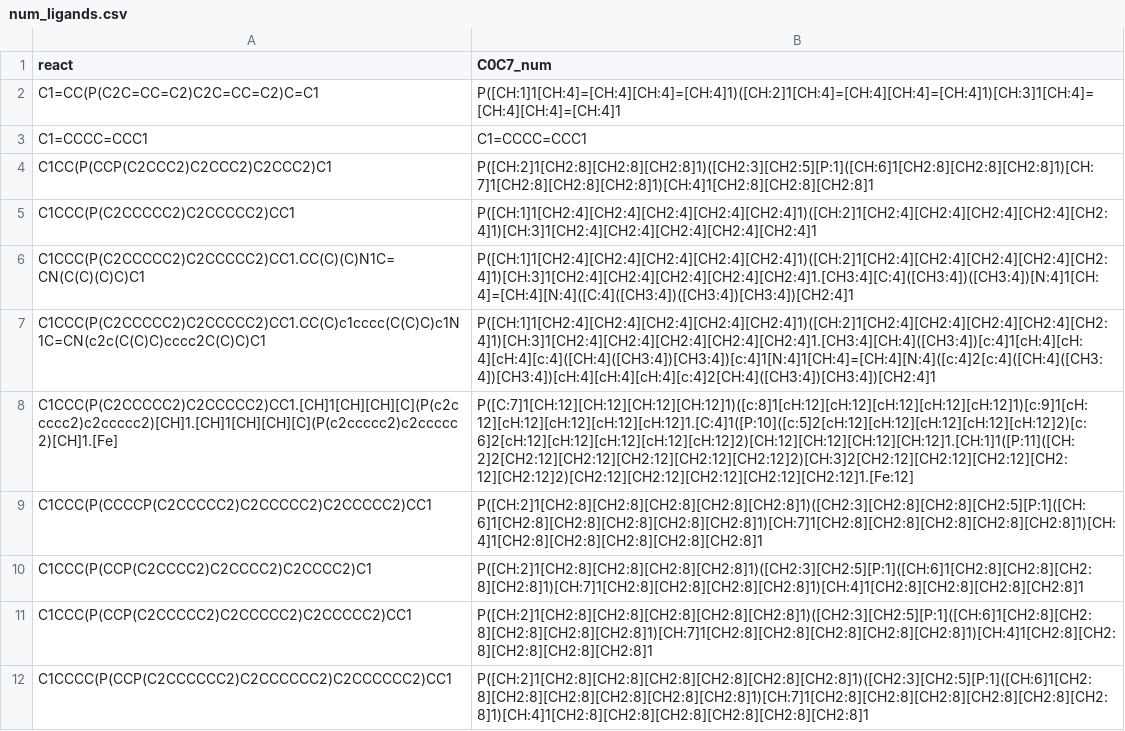
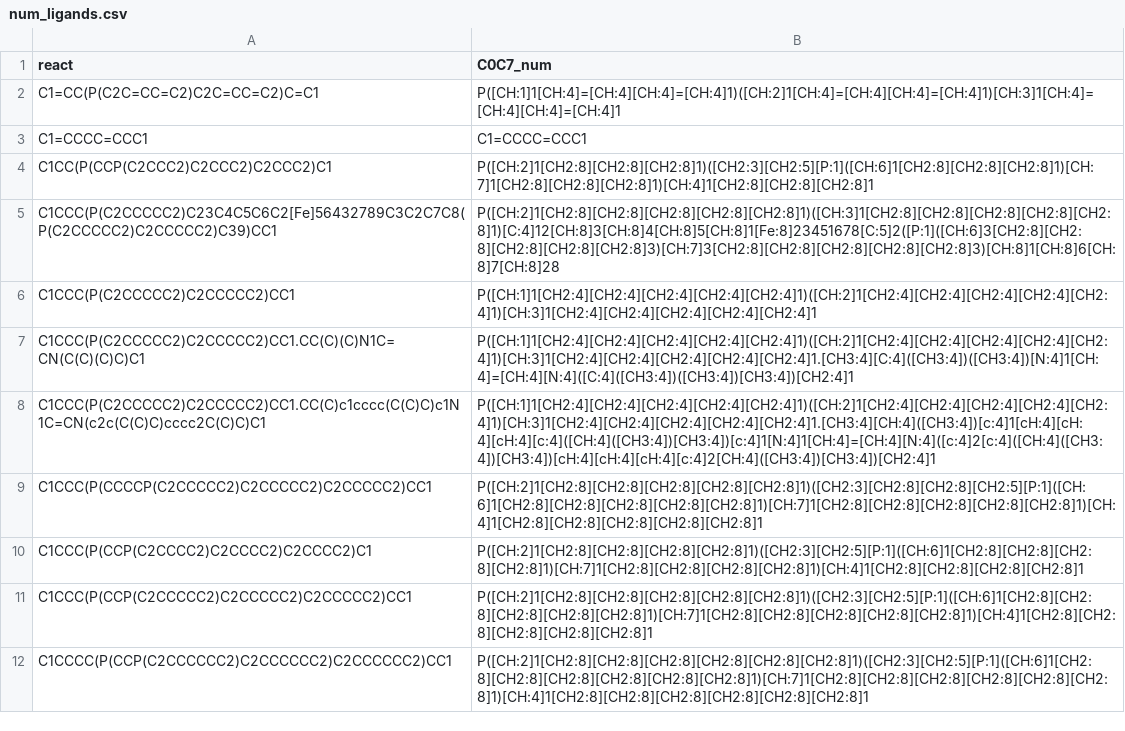
Before and after one commit to truejulosdu13/NiCOlit, a CSV file: data_csv/num_ligands.csv, drawn as a sheet; only a part is shown; removed rows and columns are numbered as before the commit, all else as after; the diff covers the shown part only; the diff names each change by its address in the sheet, - before the commit and + after, or states it on an @@ line.

```diff
--- a/data_csv/num_ligands.csv
+++ b/data_csv/num_ligands.csv
+row 5: C1CCC(P(C2CCCCC2)C23C4C5C6C2[Fe]56432789C3C2C7C8(P(C2CCCCC2)C2CCCCC2)C39)CC1 | P([CH:2]1[CH2:8][CH2:8][CH2:8][CH2:8][CH2:8]1)([CH:3]1[CH2:8][CH2:8][CH2:8][CH2:8][CH2:8]1)[C:4]12[CH:8]3[CH:8]4[CH:8]5[CH:8]1[Fe:8]23451678[C:5]2([P:1]([CH:6]3[CH2:8][CH2:8][CH2:8][CH2:8][CH2:8]3)[CH:7]3[CH2:8][CH2:8][CH2:8][CH2:8][CH2:8]3)[CH:8]1[CH:8]6[CH:8]7[CH:8]28
-row 8: C1CCC(P(C2CCCCC2)C2CCCCC2)CC1.[CH]1[CH][CH][C](P(c2ccccc2)c2ccccc2)[CH]1.[CH]1[CH][CH][C](P(c2ccccc2)c2ccccc2)[CH]1.[Fe] | P([C:7]1[CH:12][CH:12][CH:12][CH:12]1)([c:8]1[cH:12][cH:12][cH:12][cH:12][cH:12]1)[c:9]1[cH:12][cH:12][cH:12][cH:12][cH:12]1.[C:4]1([P:10]([c:5]2[cH:12][cH:12][cH:12][cH:12][cH:12]2)[c:6]2[cH:12][cH:12][cH:12][cH:12][cH:12]2)[CH:12][CH:12][CH:12][CH:12]1.[CH:1]1([P:11]([CH:2]2[CH2:12][CH2:12][CH2:12][CH2:12][CH2:12]2)[CH:3]2[CH2:12][CH2:12][CH2:12][CH2:12][CH2:12]2)[CH2:12][CH2:12][CH2:12][CH2:12][CH2:12]1.[Fe:12]
```
Also changed, not shown: 5 added rows, 5 removed rows and 10 edited cells elsewhere in this file, data_csv/fragments_0-7.csv, data_csv/num_AX.csv, 17 other files.
